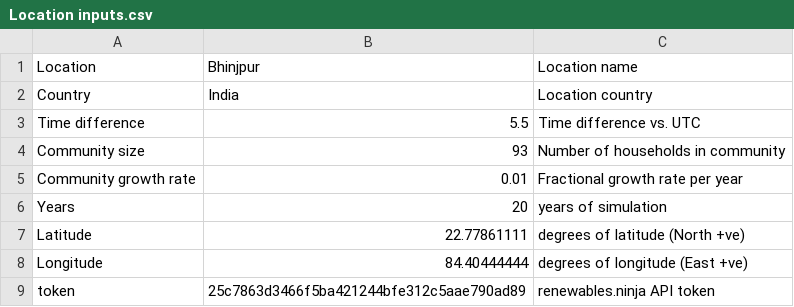
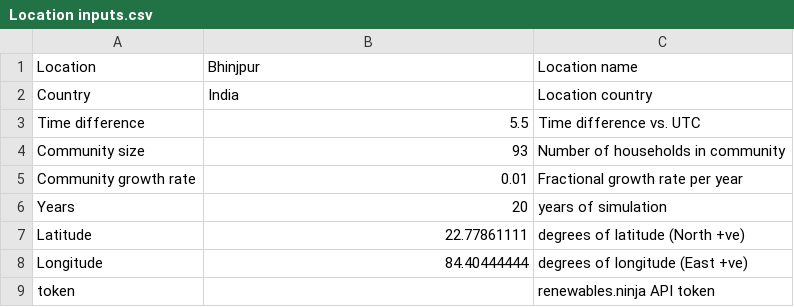
Before and after one commit to phil-sandwell/CLOVER, a CSV file: CLOVER-master/Locations/Bhinjpur/Location Data/Location inputs.csv, drawn as a sheet.

Commit message:
Update Location inputs.csv

```diff
--- a/CLOVER-master/Locations/Bhinjpur/Location Data/Location inputs.csv
+++ b/CLOVER-master/Locations/Bhinjpur/Location Data/Location inputs.csv
@@ -8,2 +8,2 @@ Latitude,22.77861111,degrees of latitude (North +ve)
 Longitude,84.40444444,degrees of longitude (East +ve)
-token,25c7863d3466f5ba421244bfe312c5aae790ad89,renewables.ninja API token
+token,,renewables.ninja API token
```
